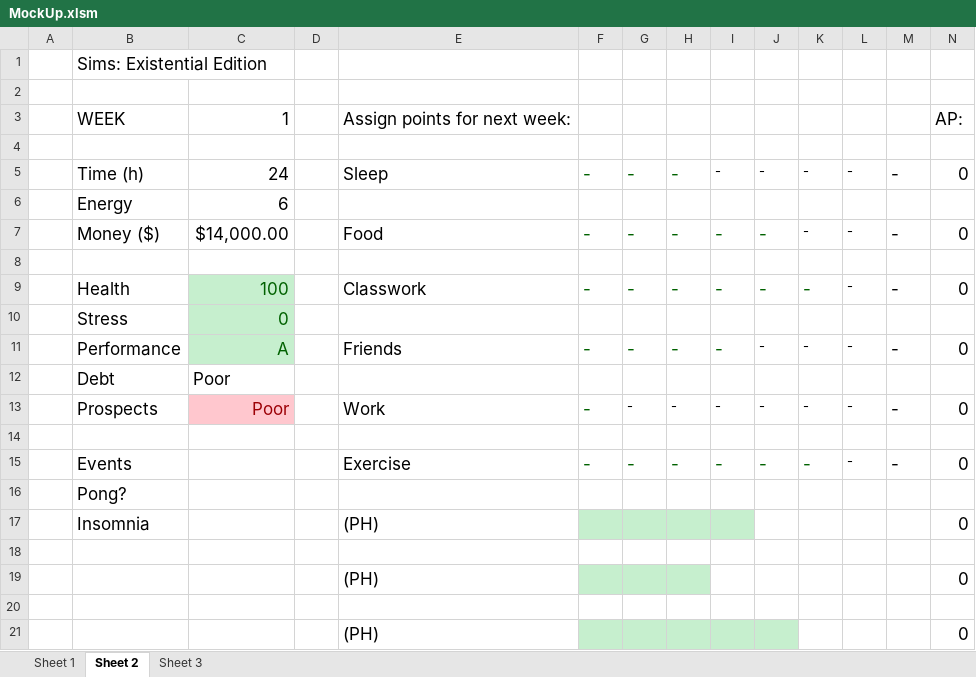
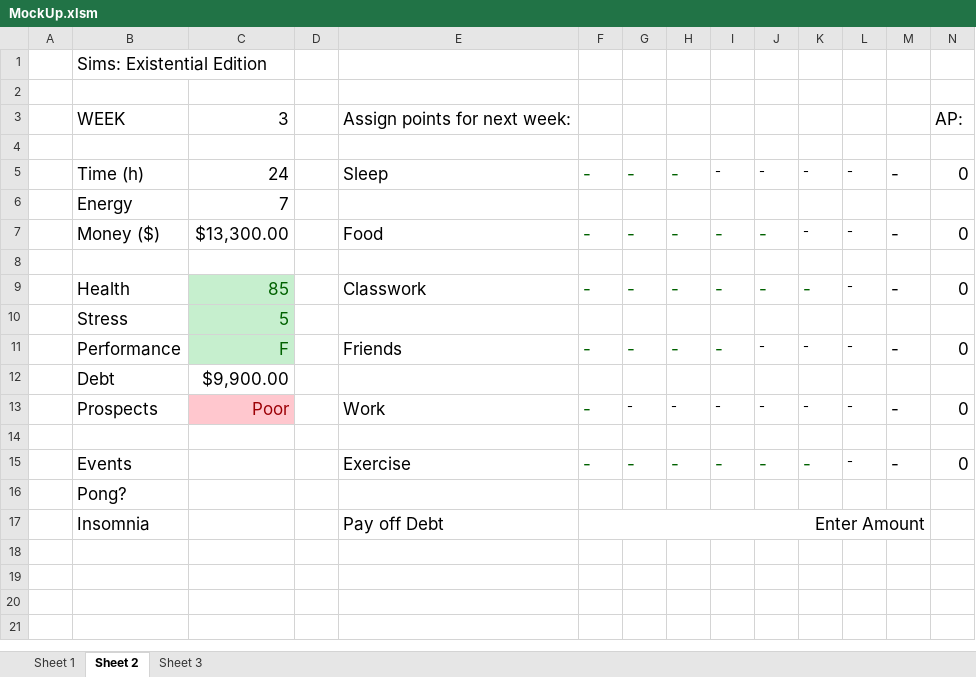
Before and after one commit to mayukhdifferent/GPMStudentSim, an Excel workbook: MockUp.xlsm, sheet Sheet 2, drawn as a sheet; values as stored, in another font and other column widths than the file's, no borders; charts and pictures and conditional formats not drawn; removed rows and columns are numbered as before the commit, all else as after; the diff names each change by its address in the sheet, - before the commit and + after, or states it on an @@ line.

```diff
--- a/MockUp.xlsm (sheet Sheet 2)
+++ b/MockUp.xlsm (sheet Sheet 2)
-C3: 1
+C3: 3
-C6: 6
+C6: 7
-C7: $14,000.00
+C7: $13,300.00
-C9: 100
+C9: 85
-C10: 0
+C10: 5
-C11: A
+C11: F
-C12: Poor
+C12: $9,900.00
-row 17:  | Insomnia |  |  | (PH) |  |  |  |  |  |  |  |  | 0
-row 17: (empty)
+row 17:  | Insomnia |  |  | Pay off Debt | Enter Amount
+F17:M17 merged
-row 19:  |  |  |  | (PH) |  |  |  |  |  |  |  |  | 0
-row 20: (empty)
-row 21:  |  |  |  | (PH) |  |  |  |  |  |  |  |  | 0
```
Also changed, not shown: sheet Sheet 3, charts or pictures.
